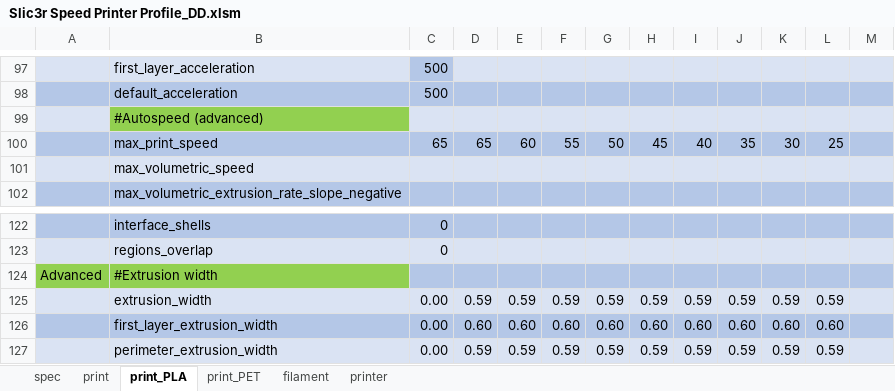
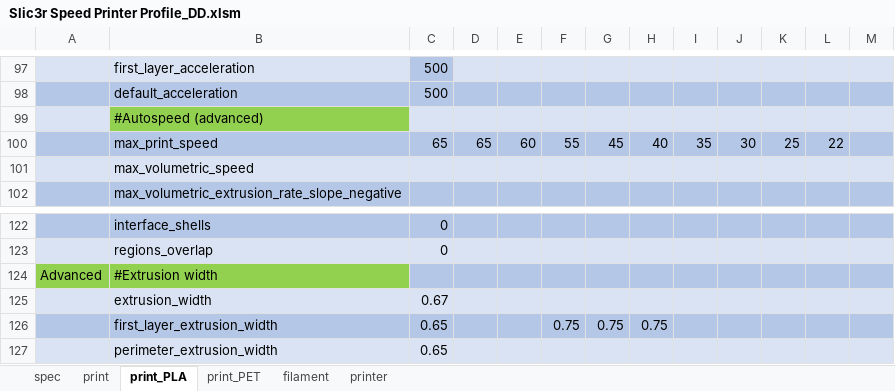
Before and after one commit to softkannan/3DPrint, an Excel workbook: slicer/for_klipper/Slic3r_Generator_BMG_DD/Slic3r Speed Printer Profile_DD.xlsm, sheet print_PLA, drawn as a sheet; only a part is shown, gaps mark what is left out; values as stored, in another font and other column widths than the file's, no borders; the diff covers the shown part only; the diff names each change by its address in the sheet, - before the commit and + after, or states it on an @@ line.

```diff
--- a/slicer/for_klipper/Slic3r_Generator_BMG_DD/Slic3r Speed Printer Profile_DD.xlsm (sheet print_PLA)
+++ b/slicer/for_klipper/Slic3r_Generator_BMG_DD/Slic3r Speed Printer Profile_DD.xlsm (sheet print_PLA)
-G100: 50
+G100: 45
-H100: 45
+H100: 40
-I100: 40
+I100: 35
-J100: 35
+J100: 30
-K100: 30
+K100: 25
-L100: 25
+L100: 22
-C125: 0.00
+C125: 0.67
-D125: 0.59
+D125: (empty)
-E125: 0.59
+E125: (empty)
-F125: 0.59
+F125: (empty)
-G125: 0.59
+G125: (empty)
-H125: 0.59
+H125: (empty)
-I125: 0.59
+I125: (empty)
-J125: 0.59
+J125: (empty)
-K125: 0.59
+K125: (empty)
-L125: 0.59
+L125: (empty)
-C126:C127: 0.00
+C126:C127: 0.65
-D126: 0.60
+D126: (empty)
-E126: 0.60
+E126: (empty)
-F126: 0.60
+F126: 0.75
-G126: 0.60
+G126: 0.75
-H126: 0.60
+H126: 0.75
-I126: 0.60
+I126: (empty)
-J126: 0.60
+J126: (empty)
-K126: 0.60
+K126: (empty)
-L126: 0.60
+L126: (empty)
-D127: 0.59
+D127: (empty)
-E127: 0.59
+E127: (empty)
-F127: 0.59
+F127: (empty)
-G127: 0.59
+G127: (empty)
-H127: 0.59
+H127: (empty)
-I127: 0.59
+I127: (empty)
-J127: 0.59
+J127: (empty)
-K127: 0.59
+K127: (empty)
-L127: 0.59
+L127: (empty)
```
Also changed, not shown: 90 edited cells elsewhere in this sheet, sheet spec, sheet print, sheet print_PET, sheet filament, formulas that keep their value, 5 other files.
